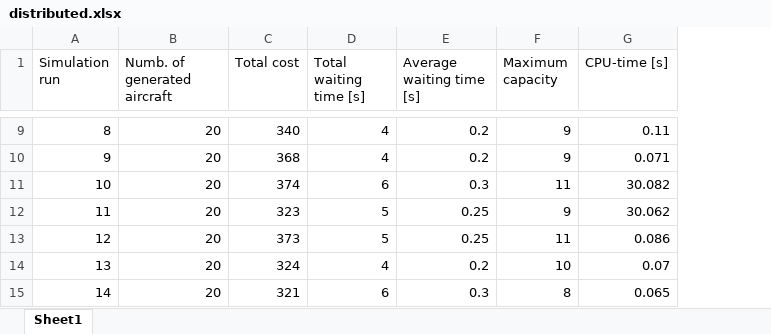
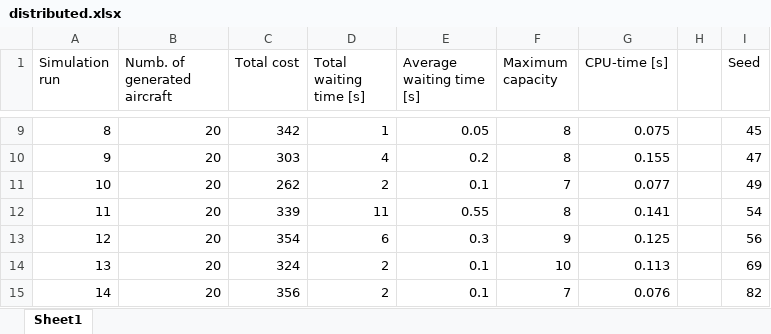
Before and after one commit to jillz-a/ABMS_assignment_2, an Excel workbook: distributed.xlsx, sheet Sheet1, drawn as a sheet; only a part is shown, gaps mark what is left out; values as stored, in another font and other column widths than the file's, no borders; the diff covers the shown part only; the diff names each change by its address in the sheet, - before the commit and + after, or states it on an @@ line.

```diff
--- a/distributed.xlsx (sheet Sheet1)
+++ b/distributed.xlsx (sheet Sheet1)
+column H, empty
+column I (Seed), rows 9-15: 45 | 47 | 49 | 54 | 56 | 69 | 82
-C9 (Total cost): 340
+C9 (Total cost): 342
-D9 (Total waiting time [s]): 4
+D9 (Total waiting time [s]): 1
-E9 (Average waiting time [s]): 0.2
+E9 (Average waiting time [s]): 0.05
-F9:F10 (Maximum capacity): 9
+F9:F10 (Maximum capacity): 8
-G9 (CPU-time [s]): 0.11
+G9 (CPU-time [s]): 0.075
-C10 (Total cost): 368
+C10 (Total cost): 303
-G10 (CPU-time [s]): 0.071
+G10 (CPU-time [s]): 0.155
-C11 (Total cost): 374
+C11 (Total cost): 262
-D11 (Total waiting time [s]): 6
+D11 (Total waiting time [s]): 2
-E11 (Average waiting time [s]): 0.3
+E11 (Average waiting time [s]): 0.1
-F11 (Maximum capacity): 11
+F11 (Maximum capacity): 7
-G11 (CPU-time [s]): 30.082
+G11 (CPU-time [s]): 0.077
-C12 (Total cost): 323
+C12 (Total cost): 339
-D12 (Total waiting time [s]): 5
+D12 (Total waiting time [s]): 11
-E12 (Average waiting time [s]): 0.25
+E12 (Average waiting time [s]): 0.55
-F12 (Maximum capacity): 9
+F12 (Maximum capacity): 8
-G12 (CPU-time [s]): 30.062
+G12 (CPU-time [s]): 0.141
-C13 (Total cost): 373
+C13 (Total cost): 354
-D13 (Total waiting time [s]): 5
+D13 (Total waiting time [s]): 6
-E13 (Average waiting time [s]): 0.25
+E13 (Average waiting time [s]): 0.3
-F13 (Maximum capacity): 11
+F13 (Maximum capacity): 9
-G13 (CPU-time [s]): 0.086
+G13 (CPU-time [s]): 0.125
-D14 (Total waiting time [s]): 4
+D14 (Total waiting time [s]): 2
-E14 (Average waiting time [s]): 0.2
+E14 (Average waiting time [s]): 0.1
-G14 (CPU-time [s]): 0.07
+G14 (CPU-time [s]): 0.113
-C15 (Total cost): 321
+C15 (Total cost): 356
-D15 (Total waiting time [s]): 6
+D15 (Total waiting time [s]): 2
-E15 (Average waiting time [s]): 0.3
+E15 (Average waiting time [s]): 0.1
-F15 (Maximum capacity): 8
+F15 (Maximum capacity): 7
-G15 (CPU-time [s]): 0.065
+G15 (CPU-time [s]): 0.076
```
Also changed, not shown: 431 edited cells elsewhere in this sheet, 2 other files.
